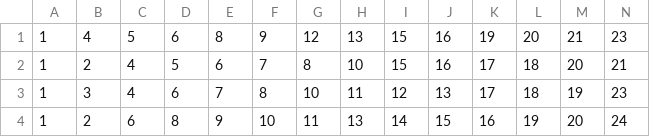
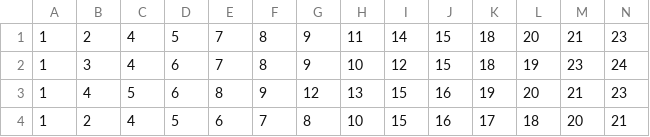
Before and after one commit to BotLotofacil/BOT-SUPREMO, a CSV file: data/history.csv, drawn as a sheet; only a part is shown; the shorter side is filled out with more unchanged rows; rows hold the shown columns only; the diff names each change by its address in the sheet, - before the commit and + after, or states it on an @@ line.

Commit message:
Update history.csv

```diff
--- a/data/history.csv
+++ b/data/history.csv
+row 1: 1 | 2 | 4 | 5 | 7 | 8 | 9 | 11 | 14 | 15 | 18 | 20 | 21 | 23
+row 2: 1 | 3 | 4 | 6 | 7 | 8 | 9 | 10 | 12 | 15 | 18 | 19 | 23 | 24
```
